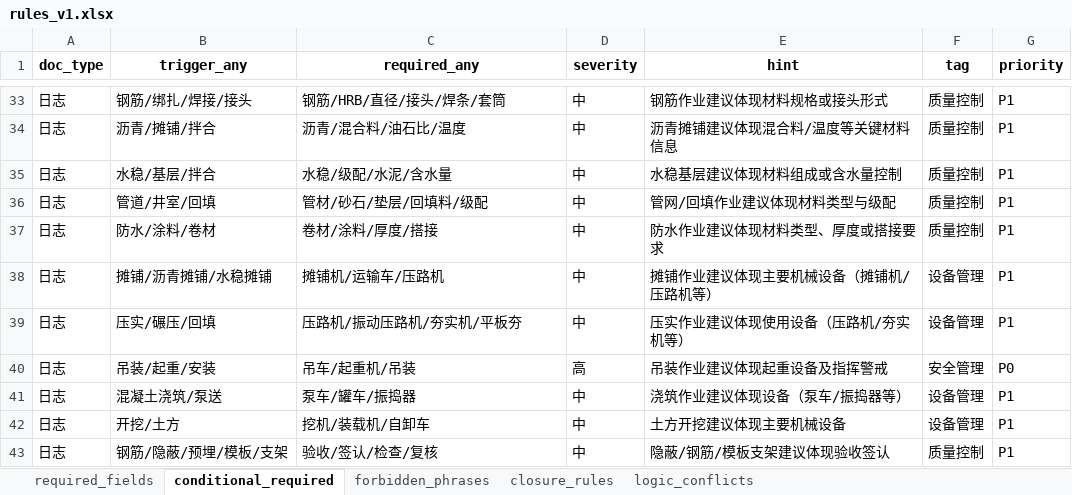
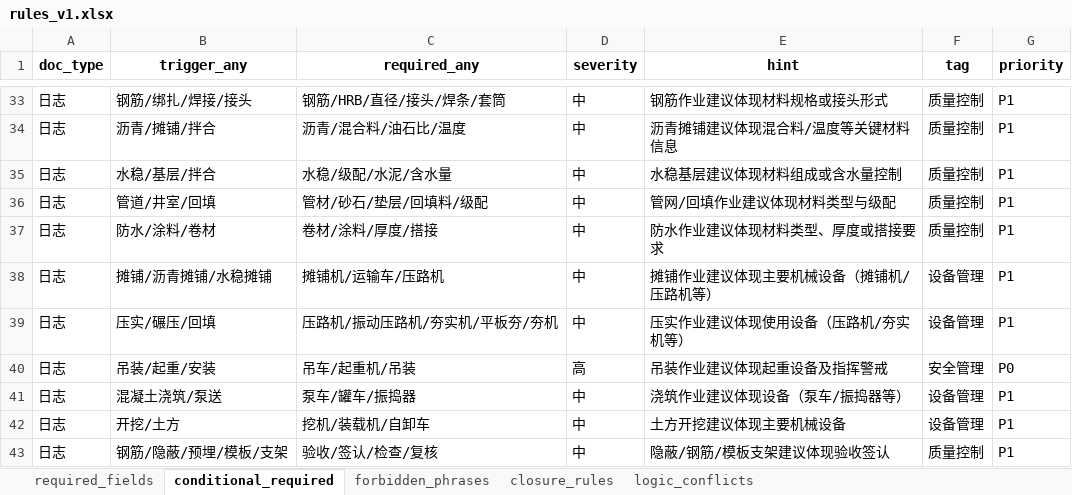
Before and after one commit to lxg65432-ship-it/compliance_checker, an Excel workbook: rules_v1.xlsx, sheet conditional_required, drawn as a sheet; only a part is shown, gaps mark what is left out; values as stored, in another font and other column widths than the file's, no borders; the diff names each change by its address in the sheet, - before the commit and + after, or states it on an @@ line.

```diff
--- a/rules_v1.xlsx (sheet conditional_required)
+++ b/rules_v1.xlsx (sheet conditional_required)
-C39 (required_any): 压路机/振动压路机/夯实机/平板夯
+C39 (required_any): 压路机/振动压路机/夯实机/平板夯/夯机
```
Also changed, not shown: 1 other file.
